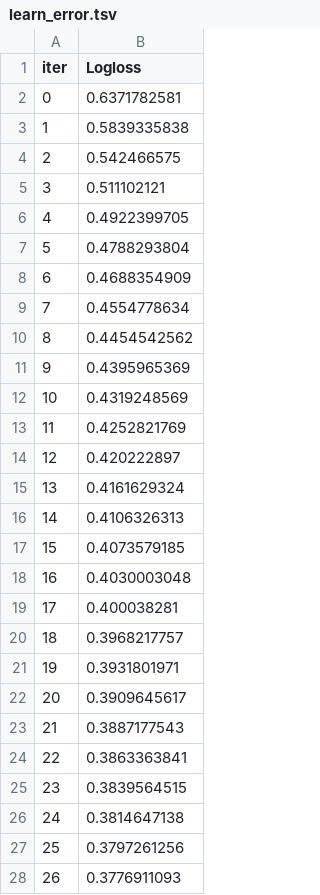
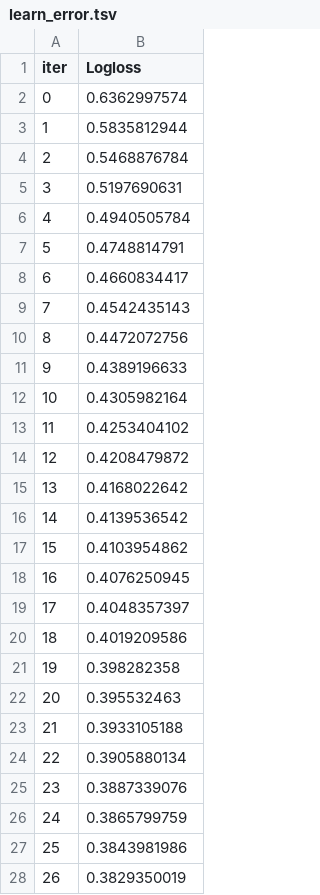
Before and after one commit to himanshu1898/major-project-of-stroke-pre, a TSV file: catboost_info/learn_error.tsv, drawn as a sheet; only a part is shown; the diff covers the shown part only.

```diff
--- a/catboost_info/learn_error.tsv
+++ b/catboost_info/learn_error.tsv
@@ -1,28 +1,28 @@
 iter	Logloss
-0	0.6371782581
-1	0.5839335838
-2	0.542466575
-3	0.511102121
-4	0.4922399705
-5	0.4788293804
-6	0.4688354909
-7	0.4554778634
-8	0.4454542562
-9	0.4395965369
-10	0.4319248569
-11	0.4252821769
-12	0.420222897
-13	0.4161629324
-14	0.4106326313
-15	0.4073579185
-16	0.4030003048
-17	0.400038281
-18	0.3968217757
-19	0.3931801971
-20	0.3909645617
-21	0.3887177543
-22	0.3863363841
-23	0.3839564515
-24	0.3814647138
-25	0.3797261256
-26	0.3776911093
+0	0.6362997574
+1	0.5835812944
+2	0.5468876784
+3	0.5197690631
+4	0.4940505784
+5	0.4748814791
+6	0.4660834417
+7	0.4542435143
+8	0.4472072756
+9	0.4389196633
+10	0.4305982164
+11	0.4253404102
+12	0.4208479872
+13	0.4168022642
+14	0.4139536542
+15	0.4103954862
+16	0.4076250945
+17	0.4048357397
+18	0.4019209586
+19	0.398282358
+20	0.395532463
+21	0.3933105188
+22	0.3905880134
+23	0.3887339076
+24	0.3865799759
+25	0.3843981986
+26	0.3829350019
```
Also changed, not shown: 173 edited cells elsewhere in this file, catboost_info/time_left.tsv, results/feature_selection/feature_selection_results.csv, 39 other files.
